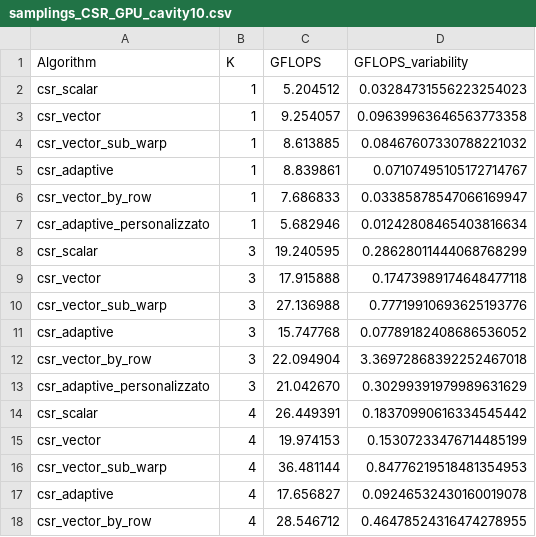
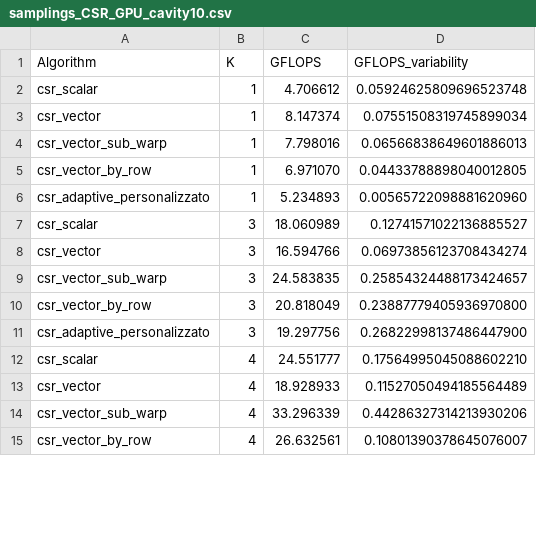
Before and after one commit to ludovico99/Progetto-SCPA, a CSV file: plots/samplings_CSR_GPU_cavity10.csv, drawn as a sheet; only a part is shown; the diff covers the shown part only.

```diff
--- a/plots/samplings_CSR_GPU_cavity10.csv
+++ b/plots/samplings_CSR_GPU_cavity10.csv
@@ -1,18 +1,15 @@
 Algorithm,K,GFLOPS,GFLOPS_variability
-csr_scalar,1, 5.204512,0.03284731556223254023
-csr_vector,1, 9.254057,0.09639963646563773358
-csr_vector_sub_warp,1, 8.613885,0.08467607330788221032
-csr_adaptive,1, 8.839861,0.07107495105172714767
-csr_vector_by_row,1, 7.686833,0.03385878547066169947
-csr_adaptive_personalizzato,1, 5.682946,0.01242808465403816634
-csr_scalar,3, 19.240595,0.28628011444068768299
-csr_vector,3, 17.915888,0.17473989174648477118
-csr_vector_sub_warp,3, 27.136988,0.77719910693625193776
-csr_adaptive,3, 15.747768,0.07789182408686536052
-csr_vector_by_row,3, 22.094904,3.36972868392252467018
-csr_adaptive_personalizzato,3, 21.042670,0.30299391979989631629
-csr_scalar,4, 26.449391,0.18370990616334545442
-csr_vector,4, 19.974153,0.15307233476714485199
-csr_vector_sub_warp,4, 36.481144,0.84776219518481354953
-csr_adaptive,4, 17.656827,0.09246532430160019078
-csr_vector_by_row,4, 28.546712,0.46478524316474278955
+csr_scalar,1, 4.706612,0.05924625809696523748
+csr_vector,1, 8.147374,0.07551508319745899034
+csr_vector_sub_warp,1, 7.798016,0.06566838649601886013
+csr_vector_by_row,1, 6.971070,0.04433788898040012805
+csr_adaptive_personalizzato,1, 5.234893,0.00565722098881620960
+csr_scalar,3, 18.060989,0.12741571022136885527
+csr_vector,3, 16.594766,0.06973856123708434274
+csr_vector_sub_warp,3, 24.583835,0.25854324488173424657
+csr_vector_by_row,3, 20.818049,0.23887779405936970800
+csr_adaptive_personalizzato,3, 19.297756,0.26822998137486447900
+csr_scalar,4, 24.551777,0.17564995045088602210
+csr_vector,4, 18.928933,0.11527050494185564489
+csr_vector_sub_warp,4, 33.296339,0.44286327314213930206
+csr_vector_by_row,4, 26.632561,0.10801390378645076007
```
Also changed, not shown: 5 removed rows and 52 edited cells elsewhere in this file, plots/samplings_CSR_GPU_ML_Laplace.csv, plots/samplings_CSR_GPU_af23560.csv, 20 other files.
